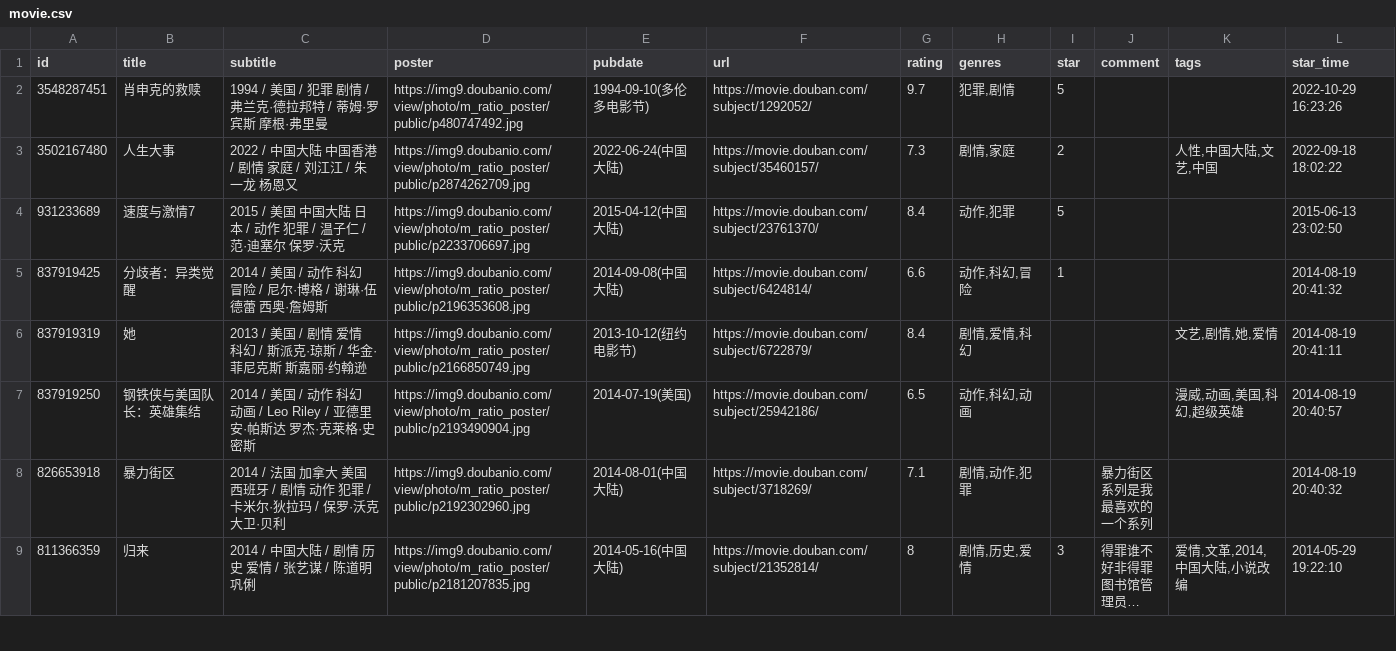
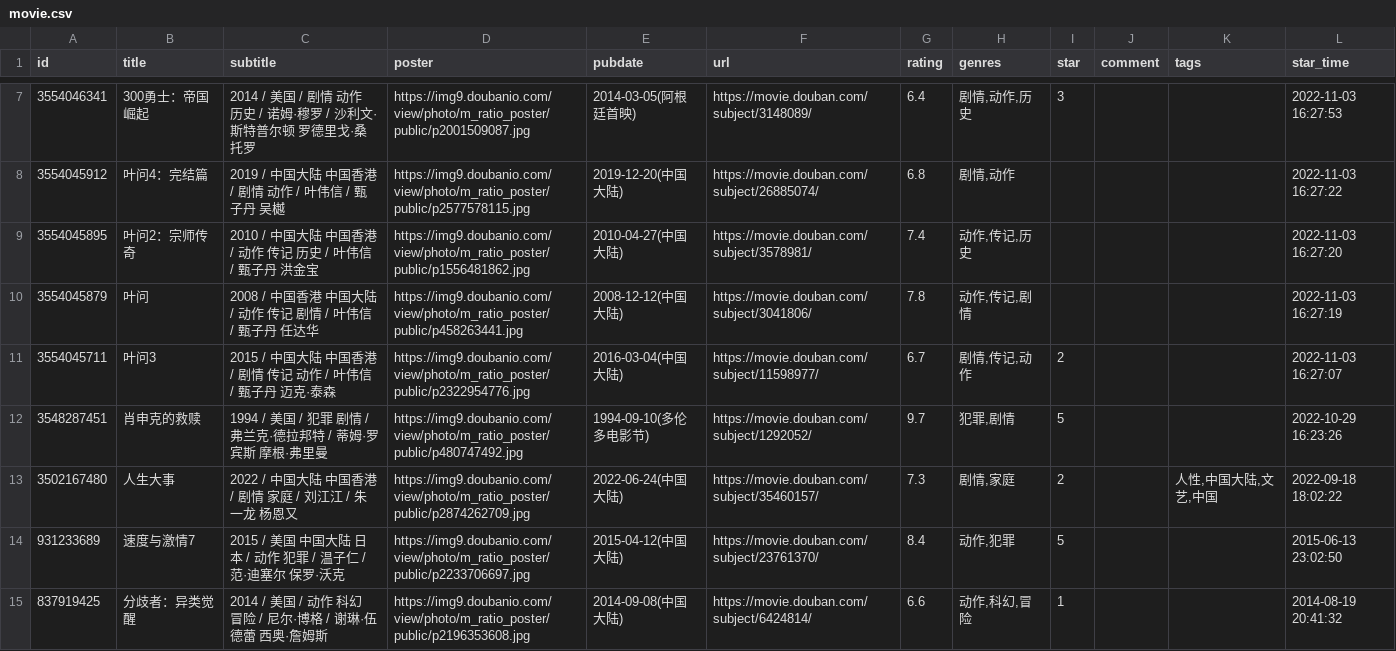
Before and after one commit to moxv/moxv, a CSV file: data/douban/movie.csv, drawn as a sheet; only a part is shown, gaps mark what is left out; the shorter side is filled out with more unchanged rows; long unchanged cells end in …; the diff covers the shown part only; the diff names each change by its address in the sheet, - before the commit and + after, or states it on an @@ line.

Commit message:
chore: update douban data

```diff
--- a/data/douban/movie.csv
+++ b/data/douban/movie.csv
+row 7: 3554046341 | 300勇士：帝国崛起 | 2014 / 美国 / 剧情 动作 历史 / 诺姆·穆罗 / 沙利文·斯特普尔顿 罗德里戈·桑托罗 | https://img9.doubanio.com/view/photo/m_ratio_poster/public/p2001509087.jpg | 2014-03-05(阿根廷首映) | https://movie.douban.com/subject/3148089/ | 6.4 | 剧情,动作,历史 | 3 |  |  | 2022-11-03 16:27:53
+row 8: 3554045912 | 叶问4：完结篇 | 2019 / 中国大陆 中国香港 / 剧情 动作 / 叶伟信 / 甄子丹 吴樾 | https://img9.doubanio.com/view/photo/m_ratio_poster/public/p2577578115.jpg | 2019-12-20(中国大陆) | https://movie.douban.com/subject/26885074/ | 6.8 | 剧情,动作 |  |  |  | 2022-11-03 16:27:22
+row 9: 3554045895 | 叶问2：宗师传奇 | 2010 / 中国大陆 中国香港 / 动作 传记 历史 / 叶伟信 / 甄子丹 洪金宝 | https://img9.doubanio.com/view/photo/m_ratio_poster/public/p1556481862.jpg | 2010-04-27(中国大陆) | https://movie.douban.com/subject/3578981/ | 7.4 | 动作,传记,历史 |  |  |  | 2022-11-03 16:27:20
+row 10: 3554045879 | 叶问 | 2008 / 中国香港 中国大陆 / 动作 传记 剧情 / 叶伟信 / 甄子丹 任达华 | https://img9.doubanio.com/view/photo/m_ratio_poster/public/p458263441.jpg | 2008-12-12(中国大陆) | https://movie.douban.com/subject/3041806/ | 7.8 | 动作,传记,剧情 |  |  |  | 2022-11-03 16:27:19
+row 11: 3554045711 | 叶问3 | 2015 / 中国大陆 中国香港 / 剧情 传记 动作 / 叶伟信 / 甄子丹 迈克·泰森 | https://img9.doubanio.com/view/photo/m_ratio_poster/public/p2322954776.jpg | 2016-03-04(中国大陆) | https://movie.douban.com/subject/11598977/ | 6.7 | 剧情,传记,动作 | 2 |  |  | 2022-11-03 16:27:07
```
Also changed, not shown: 5 added rows elsewhere in this file, 2 other files.
